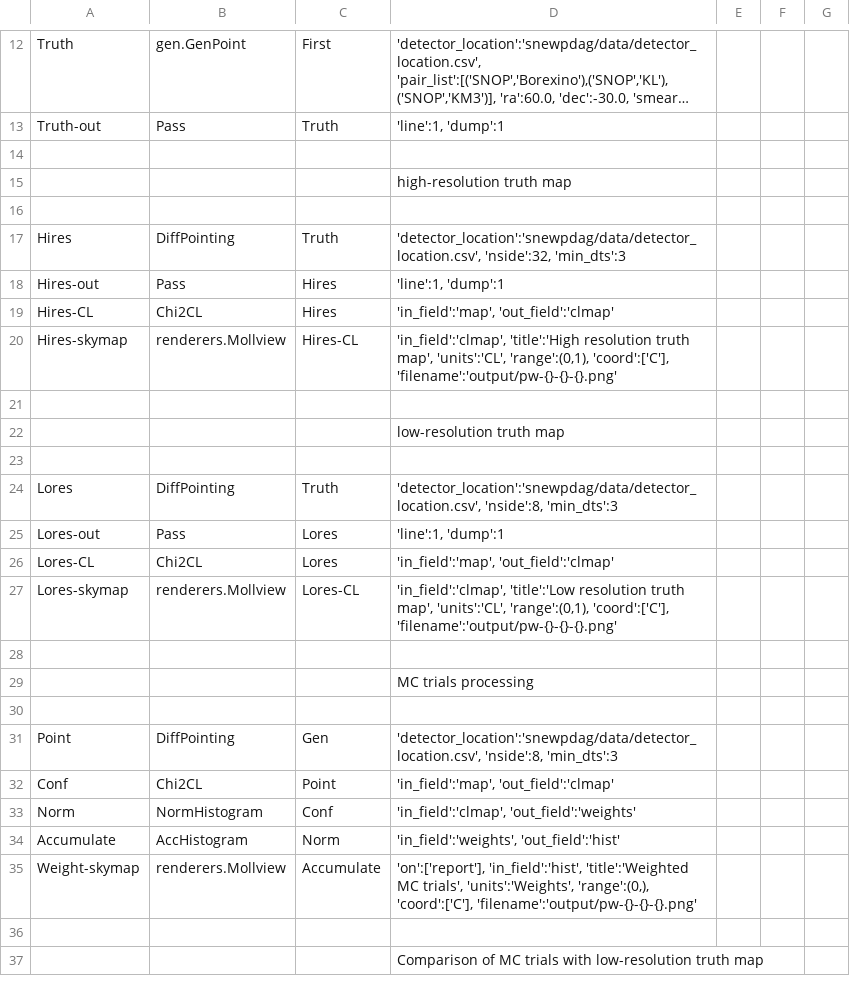
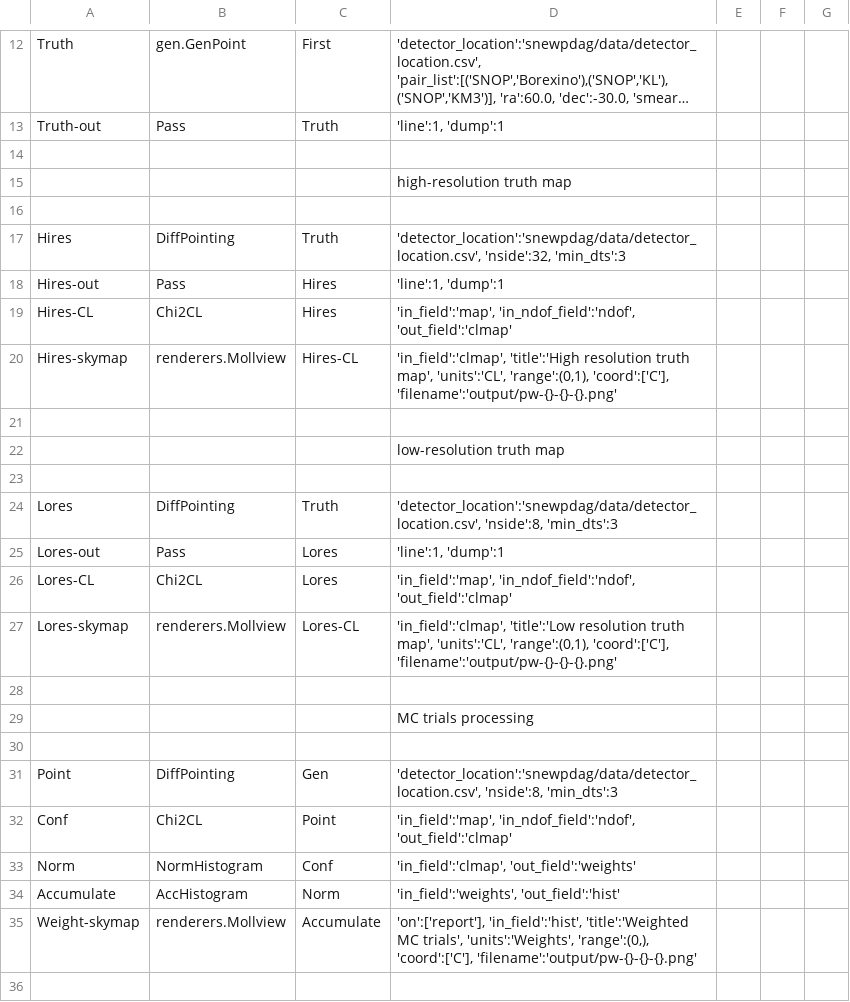
Before and after one commit to SNEWS2/snewpdag, a CSV file: snewpdag/data/test-pointing-weighted.csv, drawn as a sheet; only a part is shown, gaps mark what is left out; the shorter side is filled out with more unchanged rows; long unchanged cells end in ….

```diff
--- a/snewpdag/data/test-pointing-weighted.csv
+++ b/snewpdag/data/test-pointing-weighted.csv
@@ -18,3 +18,3 @@
 "Hires-out","Pass","Hires","'line':1, 'dump':1"
-"Hires-CL","Chi2CL","Hires","'in_field':'map', 'out_field':'clmap'"
+"Hires-CL","Chi2CL","Hires","'in_field':'map', 'in_ndof_field':'ndof', 'out_field':'clmap'"
 "Hires-skymap","renderers.Mollview","Hires-CL","'in_field':'clmap', 'title':'High resolution truth map', 'units':'CL', 'range':(0,1), 'coord':['C'], 'filename':'output/pw-{}-{}-{}.png'"
@@ -25,3 +25,3 @@
 "Lores-out","Pass","Lores","'line':1, 'dump':1"
-"Lores-CL","Chi2CL","Lores","'in_field':'map', 'out_field':'clmap'"
+"Lores-CL","Chi2CL","Lores","'in_field':'map', 'in_ndof_field':'ndof', 'out_field':'clmap'"
 "Lores-skymap","renderers.Mollview","Lores-CL","'in_field':'clmap', 'title':'Low resolution truth map', 'units':'CL', 'range':(0,1), 'coord':['C'], 'filename':'output/pw-{}-{}-{}.png'"
@@ -31,3 +31,3 @@
 "Point","DiffPointing","Gen","'detector_location':'snewpdag/data/detector_location.csv', 'nside':8, 'min_dts':3"
-"Conf","Chi2CL","Point","'in_field':'map', 'out_field':'clmap'"
+"Conf","Chi2CL","Point","'in_field':'map', 'in_ndof_field':'ndof', 'out_field':'clmap'"
 "Norm","NormHistogram","Conf","'in_field':'clmap', 'out_field':'weights'"
```
Also changed, not shown: snewpdag/data/fd2209-direct.csv, snewpdag/data/fd2209.csv, 21 other files.
